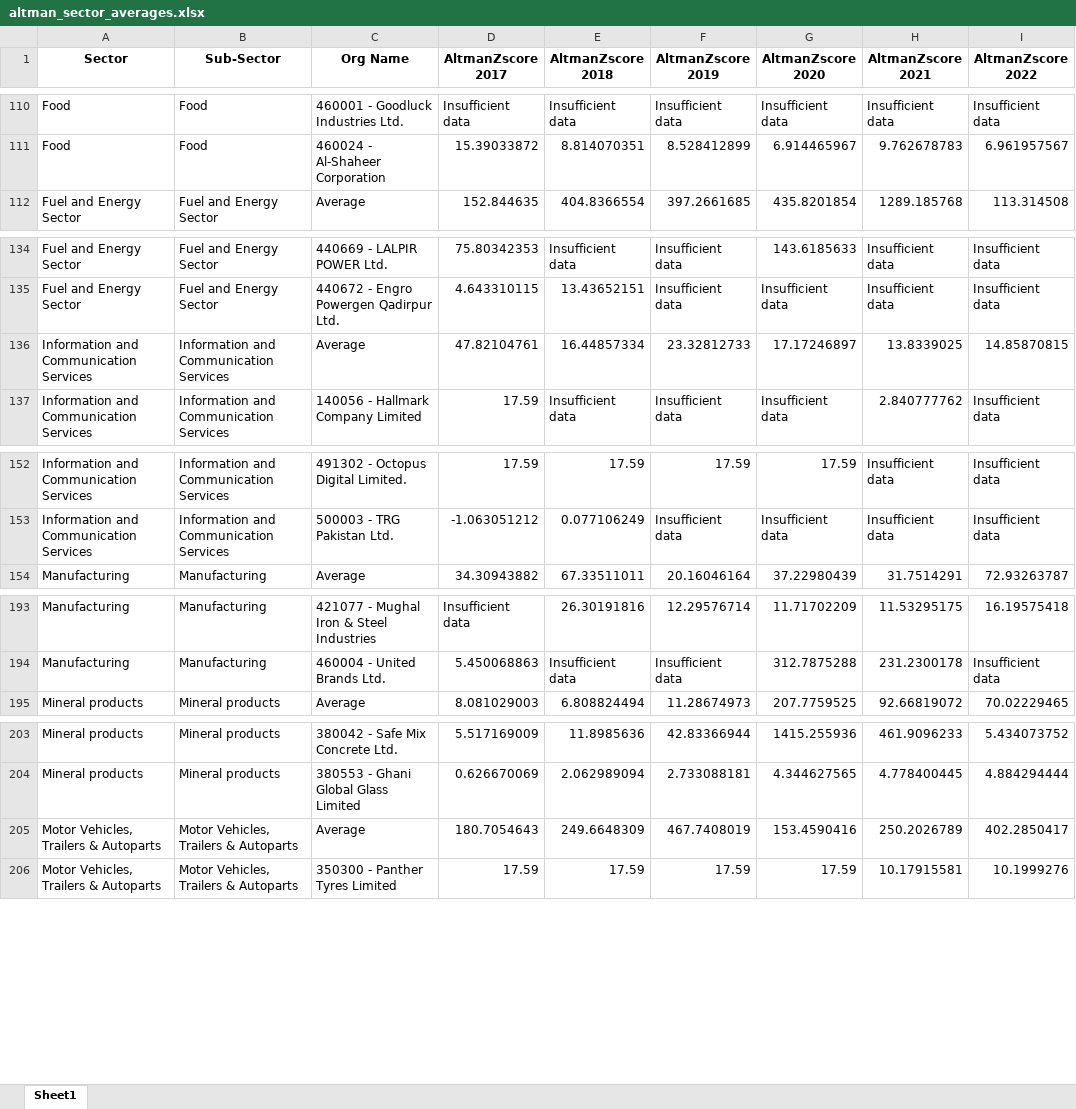
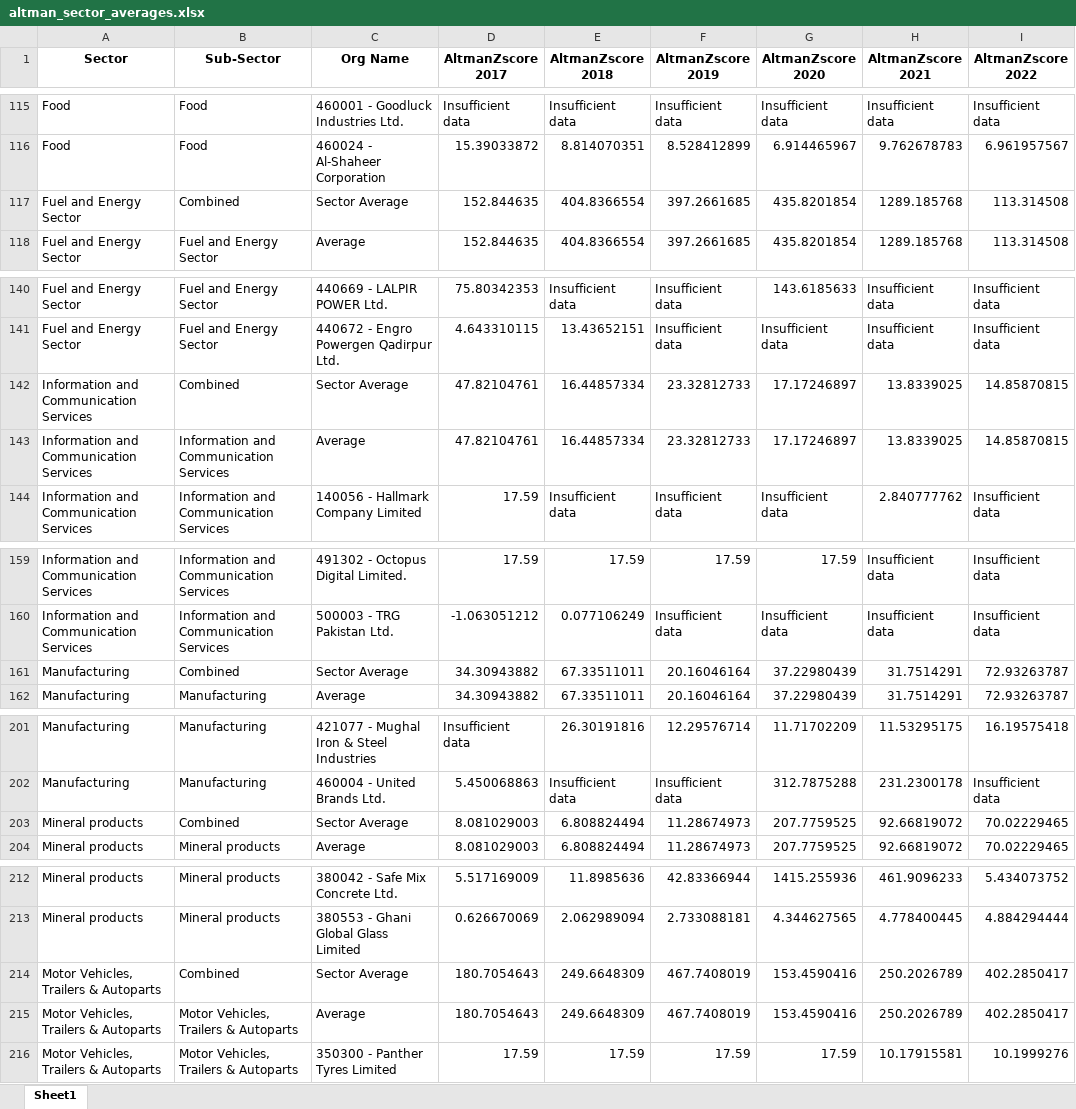
Before and after one commit to GuruGroup-ML-Team/NRPU-Backend, an Excel workbook: Data/altman_sector_averages.xlsx, sheet Sheet1, drawn as a sheet; only a part is shown, gaps mark what is left out; values as stored, in another font and other column widths than the file's, no borders; the diff covers the shown part only; the diff names each change by its address in the sheet, - before the commit and + after, or states it on an @@ line.

Commit message:
Updated sub sector wise avg bug

```diff
--- a/Data/altman_sector_averages.xlsx (sheet Sheet1)
+++ b/Data/altman_sector_averages.xlsx (sheet Sheet1)
+row 117: Fuel and Energy Sector | Combined | Sector Average | 152.844635 | 404.8366554 | 397.2661685 | 435.8201854 | 1289.185768 | 113.314508
+row 142: Information and Communication Services | Combined | Sector Average | 47.82104761 | 16.44857334 | 23.32812733 | 17.17246897 | 13.8339025 | 14.85870815
+row 161: Manufacturing | Combined | Sector Average | 34.30943882 | 67.33511011 | 20.16046164 | 37.22980439 | 31.7514291 | 72.93263787
+row 203: Mineral products | Combined | Sector Average | 8.081029003 | 6.808824494 | 11.28674973 | 207.7759525 | 92.66819072 | 70.02229465
+row 214: Motor Vehicles, Trailers & Autoparts | Combined | Sector Average | 180.7054643 | 249.6648309 | 467.7408019 | 153.4590416 | 250.2026789 | 402.2850417
```
Also changed, not shown: 9 added rows elsewhere in this sheet, 1 other file.
